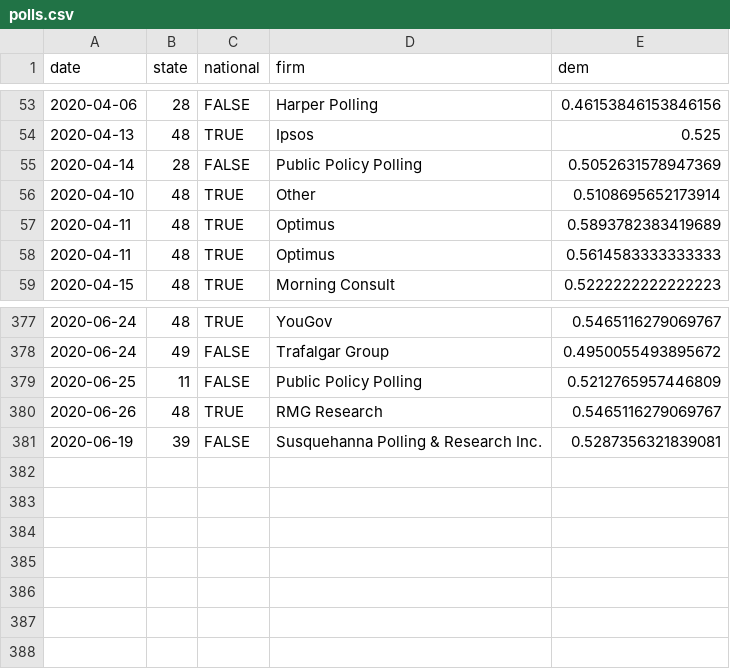
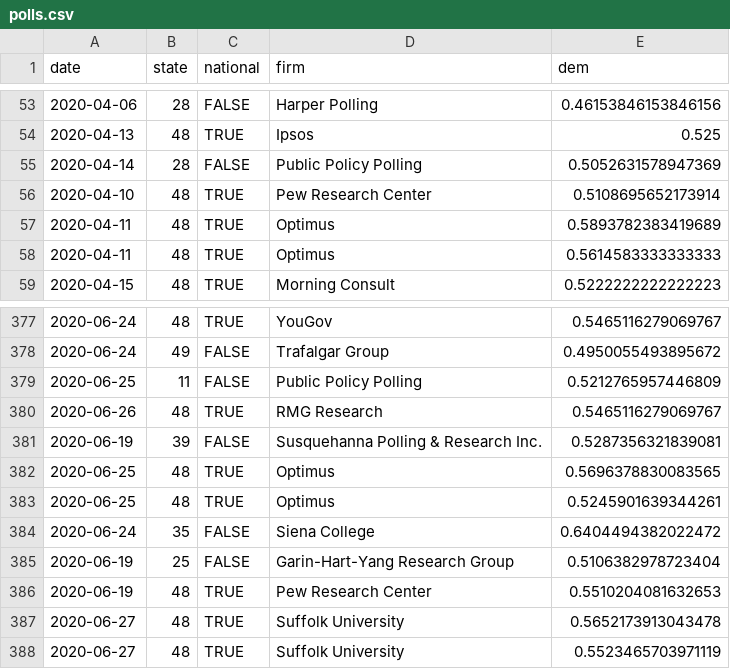
Before and after one commit to CoryMcCartan/president, a CSV file: docs/polls.csv, drawn as a sheet; only a part is shown, gaps mark what is left out.

```diff
--- a/docs/polls.csv
+++ b/docs/polls.csv
@@ -55,3 +55,3 @@ date,state,national,firm,dem
 2020-04-14,28,FALSE,Public Policy Polling,0.5052631578947369
-2020-04-10,48,TRUE,Other,0.5108695652173914
+2020-04-10,48,TRUE,Pew Research Center,0.5108695652173914
 2020-04-11,48,TRUE,Optimus,0.5893782383419689
@@ -381 +381,8 @@ date,state,national,firm,dem
 2020-06-19,39,FALSE,Susquehanna Polling & Research Inc.,0.5287356321839081
+2020-06-25,48,TRUE,Optimus,0.5696378830083565
+2020-06-25,48,TRUE,Optimus,0.5245901639344261
+2020-06-24,35,FALSE,Siena College,0.6404494382022472
+2020-06-19,25,FALSE,Garin-Hart-Yang Research Group,0.5106382978723404
+2020-06-19,48,TRUE,Pew Research Center,0.5510204081632653
+2020-06-27,48,TRUE,Suffolk University,0.5652173913043478
+2020-06-27,48,TRUE,Suffolk University,0.5523465703971119
```
Also changed, not shown: docs/history.csv, docs/state_history.csv, 2 other files.
